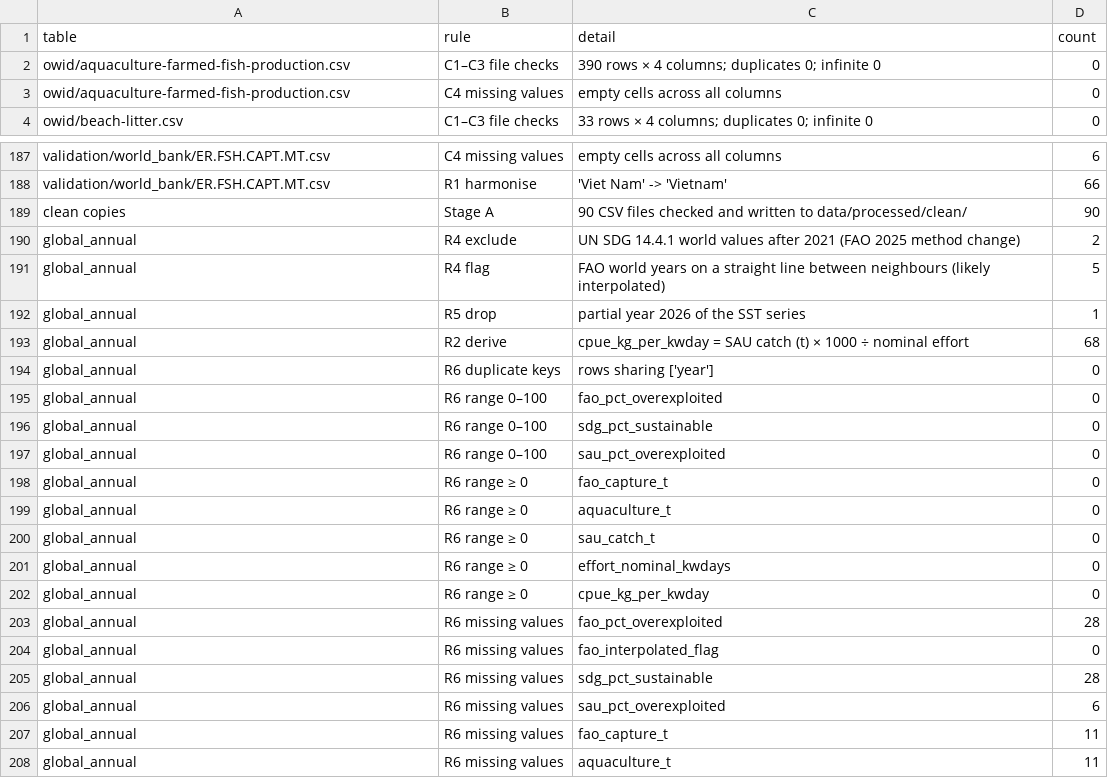
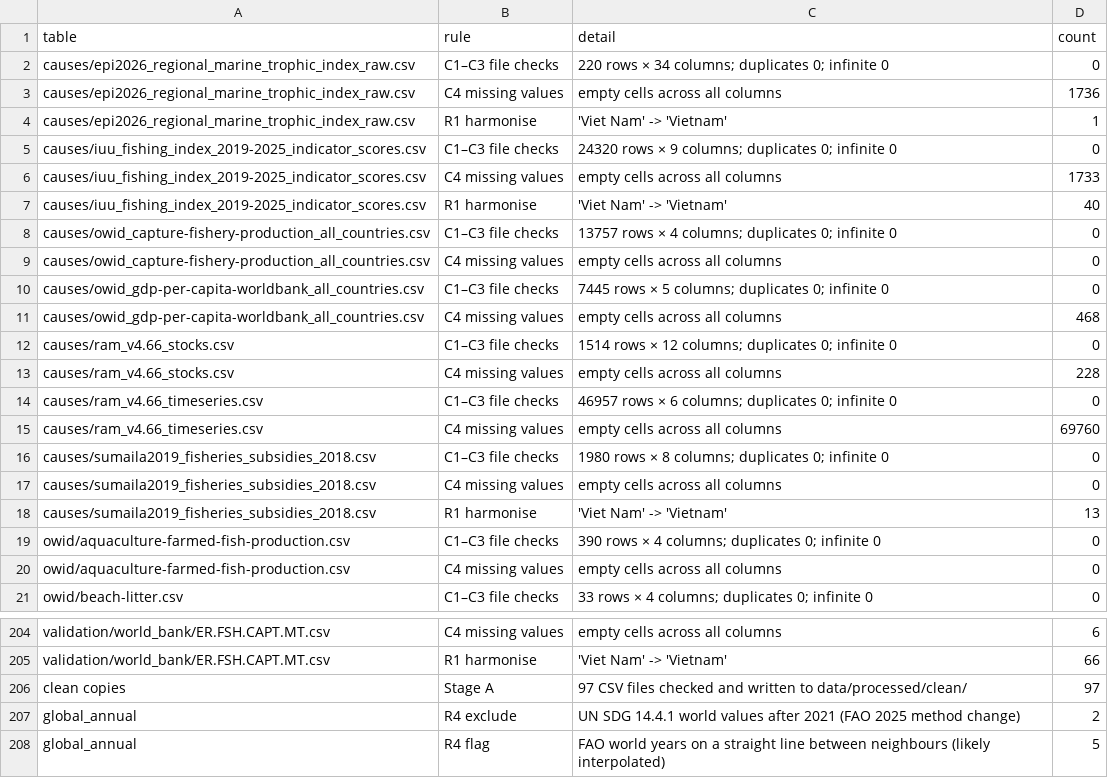
Before and after one commit to SalahuddinFathullah/sdg14-overfishing-analysis, a CSV file: data/processed/cleaning_log.csv, drawn as a sheet; only a part is shown, gaps mark what is left out; the shorter side is filled out with more unchanged rows.

```diff
--- a/data/processed/cleaning_log.csv
+++ b/data/processed/cleaning_log.csv
@@ -1,2 +1,19 @@
 table,rule,detail,count
+causes/epi2026_regional_marine_trophic_index_raw.csv,C1–C3 file checks,220 rows × 34 columns; duplicates 0; infinite 0,0
+causes/epi2026_regional_marine_trophic_index_raw.csv,C4 missing values,empty cells across all columns,1736
+causes/epi2026_regional_marine_trophic_index_raw.csv,R1 harmonise,'Viet Nam' -> 'Vietnam',1
+causes/iuu_fishing_index_2019-2025_indicator_scores.csv,C1–C3 file checks,24320 rows × 9 columns; duplicates 0; infinite 0,0
+causes/iuu_fishing_index_2019-2025_indicator_scores.csv,C4 missing values,empty cells across all columns,1733
+causes/iuu_fishing_index_2019-2025_indicator_scores.csv,R1 harmonise,'Viet Nam' -> 'Vietnam',40
+causes/owid_capture-fishery-production_all_countries.csv,C1–C3 file checks,13757 rows × 4 columns; duplicates 0; infinite 0,0
+causes/owid_capture-fishery-production_all_countries.csv,C4 missing values,empty cells across all columns,0
+causes/owid_gdp-per-capita-worldbank_all_countries.csv,C1–C3 file checks,7445 rows × 5 columns; duplicates 0; infinite 0,0
+causes/owid_gdp-per-capita-worldbank_all_countries.csv,C4 missing values,empty cells across all columns,468
+causes/ram_v4.66_stocks.csv,C1–C3 file checks,1514 rows × 12 columns; duplicates 0; infinite 0,0
+causes/ram_v4.66_stocks.csv,C4 missing values,empty cells across all columns,228
+causes/ram_v4.66_timeseries.csv,C1–C3 file checks,46957 rows × 6 columns; duplicates 0; infinite 0,0
+causes/ram_v4.66_timeseries.csv,C4 missing values,empty cells across all columns,69760
+causes/sumaila2019_fisheries_subsidies_2018.csv,C1–C3 file checks,1980 rows × 8 columns; duplicates 0; infinite 0,0
+causes/sumaila2019_fisheries_subsidies_2018.csv,C4 missing values,empty cells across all columns,0
+causes/sumaila2019_fisheries_subsidies_2018.csv,R1 harmonise,'Viet Nam' -> 'Vietnam',13
 owid/aquaculture-farmed-fish-production.csv,C1–C3 file checks,390 rows × 4 columns; duplicates 0; infinite 0,0
@@ -188,3 +205,3 @@ validation/world_bank/ER.FSH.CAPT.MT.csv,C4 missing values,empty cells across al
 validation/world_bank/ER.FSH.CAPT.MT.csv,R1 harmonise,'Viet Nam' -> 'Vietnam',66
-clean copies,Stage A,90 CSV files checked and written to data/processed/clean/,90
+clean copies,Stage A,97 CSV files checked and written to data/processed/clean/,97
 global_annual,R4 exclude,UN SDG 14.4.1 world values after 2021 (FAO 2025 method change),2
```
Also changed, not shown: 3-hypothesis-tests/results/decisions.csv, 4-overview/figure_index.csv, 39 other files.
